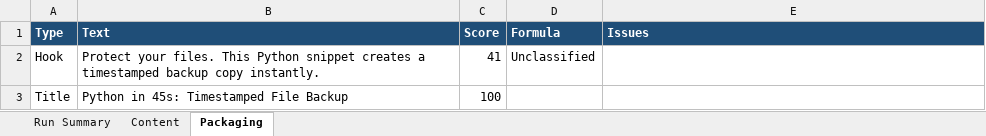
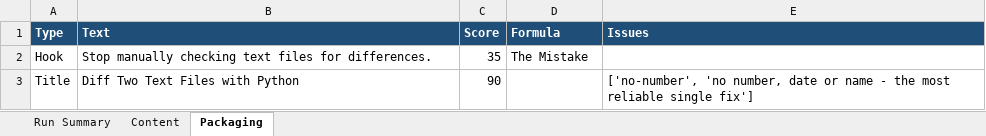
Before and after one commit to amalraj020-a11y/automated-YT-operations, an Excel workbook: reports/latest/amala-operations.xlsx, sheet Packaging, drawn as a sheet; values as stored, in another font and other column widths than the file's, no borders; the diff names each change by its address in the sheet, - before the commit and + after, or states it on an @@ line.

```diff
--- a/reports/latest/amala-operations.xlsx (sheet Packaging)
+++ b/reports/latest/amala-operations.xlsx (sheet Packaging)
-B2 (Text): Protect your files. This Python snippet creates a timestamped backup copy instantly.
+B2 (Text): Stop manually checking text files for differences.
-C2 (Score): 41
+C2 (Score): 35
-D2 (Formula): Unclassified
+D2 (Formula): The Mistake
-B3 (Text): Python in 45s: Timestamped File Backup
+B3 (Text): Diff Two Text Files with Python
-C3 (Score): 100
+C3 (Score): 90
-E3 (Issues): (empty)
+E3 (Issues): ['no-number', 'no number, date or name - the most reliable single fix']
```
Also changed, not shown: sheet Run Summary, sheet Content.
